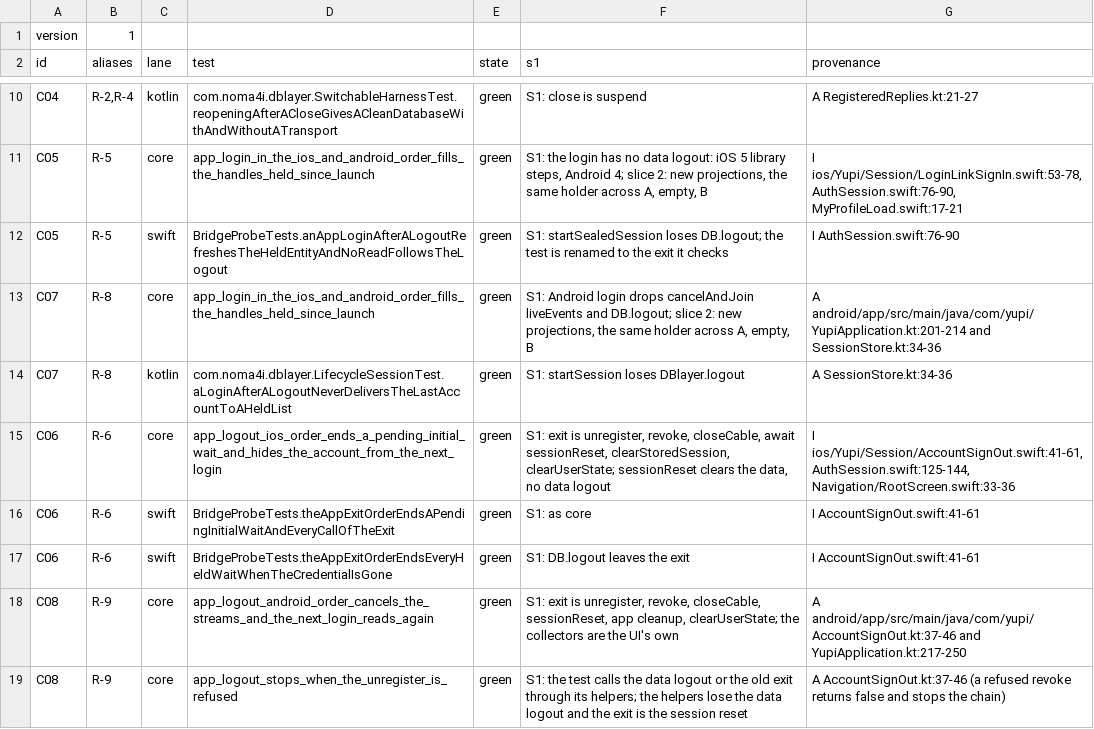
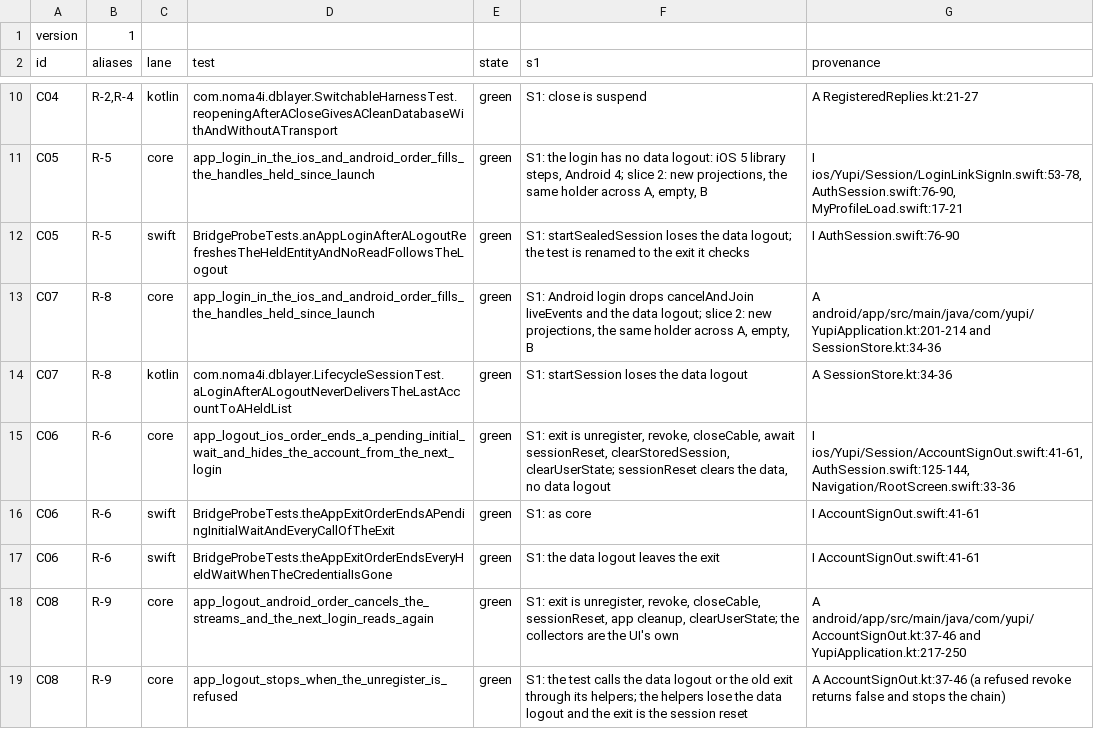
Before and after one commit to noma4i/dblayer, a TSV file: core/src/ffi/selftest/manifest.tsv, drawn as a sheet; only a part is shown, gaps mark what is left out; the diff covers the shown part only.

Commit message:
Fix remaining lifecycle tests and fixture models

```diff
--- a/core/src/ffi/selftest/manifest.tsv
+++ b/core/src/ffi/selftest/manifest.tsv
@@ -11,8 +11,8 @@ C04	R-2,R-4	kotlin	com.noma4i.dblayer.SwitchableHarnessTest.reopeningAfterAClose
 C05	R-5	core	app_login_in_the_ios_and_android_order_fills_the_handles_held_since_launch	green	S1: the login has no data logout: iOS 5 library steps, Android 4; slice 2: new projections, the same holder across A, empty, B	I ios/Yupi/Session/LoginLinkSignIn.swift:53-78, AuthSession.swift:76-90, MyProfileLoad.swift:17-21
-C05	R-5	swift	BridgeProbeTests.anAppLoginAfterALogoutRefreshesTheHeldEntityAndNoReadFollowsTheLogout	green	S1: startSealedSession loses DB.logout; the test is renamed to the exit it checks	I AuthSession.swift:76-90
-C07	R-8	core	app_login_in_the_ios_and_android_order_fills_the_handles_held_since_launch	green	S1: Android login drops cancelAndJoin liveEvents and DB.logout; slice 2: new projections, the same holder across A, empty, B	A android/app/src/main/java/com/yupi/YupiApplication.kt:201-214 and SessionStore.kt:34-36
-C07	R-8	kotlin	com.noma4i.dblayer.LifecycleSessionTest.aLoginAfterALogoutNeverDeliversTheLastAccountToAHeldList	green	S1: startSession loses DBlayer.logout	A SessionStore.kt:34-36
+C05	R-5	swift	BridgeProbeTests.anAppLoginAfterALogoutRefreshesTheHeldEntityAndNoReadFollowsTheLogout	green	S1: startSealedSession loses the data logout; the test is renamed to the exit it checks	I AuthSession.swift:76-90
+C07	R-8	core	app_login_in_the_ios_and_android_order_fills_the_handles_held_since_launch	green	S1: Android login drops cancelAndJoin liveEvents and the data logout; slice 2: new projections, the same holder across A, empty, B	A android/app/src/main/java/com/yupi/YupiApplication.kt:201-214 and SessionStore.kt:34-36
+C07	R-8	kotlin	com.noma4i.dblayer.LifecycleSessionTest.aLoginAfterALogoutNeverDeliversTheLastAccountToAHeldList	green	S1: startSession loses the data logout	A SessionStore.kt:34-36
 C06	R-6	core	app_logout_ios_order_ends_a_pending_initial_wait_and_hides_the_account_from_the_next_login	green	S1: exit is unregister, revoke, closeCable, await sessionReset, clearStoredSession, clearUserState; sessionReset clears the data, no data logout	I ios/Yupi/Session/AccountSignOut.swift:41-61, AuthSession.swift:125-144, Navigation/RootScreen.swift:33-36
 C06	R-6	swift	BridgeProbeTests.theAppExitOrderEndsAPendingInitialWaitAndEveryCallOfTheExit	green	S1: as core	I AccountSignOut.swift:41-61
-C06	R-6	swift	BridgeProbeTests.theAppExitOrderEndsEveryHeldWaitWhenTheCredentialIsGone	green	S1: DB.logout leaves the exit	I AccountSignOut.swift:41-61
+C06	R-6	swift	BridgeProbeTests.theAppExitOrderEndsEveryHeldWaitWhenTheCredentialIsGone	green	S1: the data logout leaves the exit	I AccountSignOut.swift:41-61
 C08	R-9	core	app_logout_android_order_cancels_the_streams_and_the_next_login_reads_again	green	S1: exit is unregister, revoke, closeCable, sessionReset, app cleanup, clearUserState; the collectors are the UI's own	A android/app/src/main/java/com/yupi/AccountSignOut.kt:37-46 and YupiApplication.kt:217-250
```
Also changed, not shown: 10 edited cells elsewhere in this file, 11 other files.
